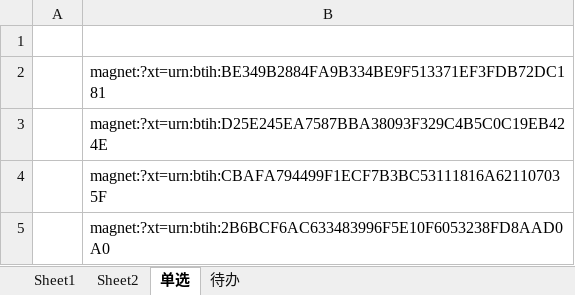
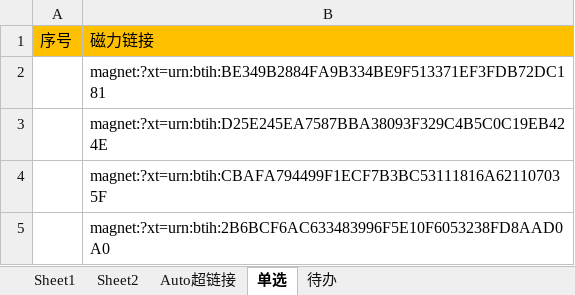
Before and after one commit to Galaxysm/MyTool, an Excel workbook: DownloadVideo/Resource/BT.xlsx, sheet 单选, drawn as a sheet; values as stored, in another font and other column widths than the file's, no borders; the diff names each change by its address in the sheet, - before the commit and + after, or states it on an @@ line.

```diff
--- a/DownloadVideo/Resource/BT.xlsx (sheet 单选)
+++ b/DownloadVideo/Resource/BT.xlsx (sheet 单选)
+sheet tab: Auto超链接
-row 1: (empty)
+row 1: 序号 | 磁力链接
-A1:B1 fill: none
+A1:B1 fill: #FFC000
```
Also changed, not shown: sheet Sheet1, sheet Sheet2.
